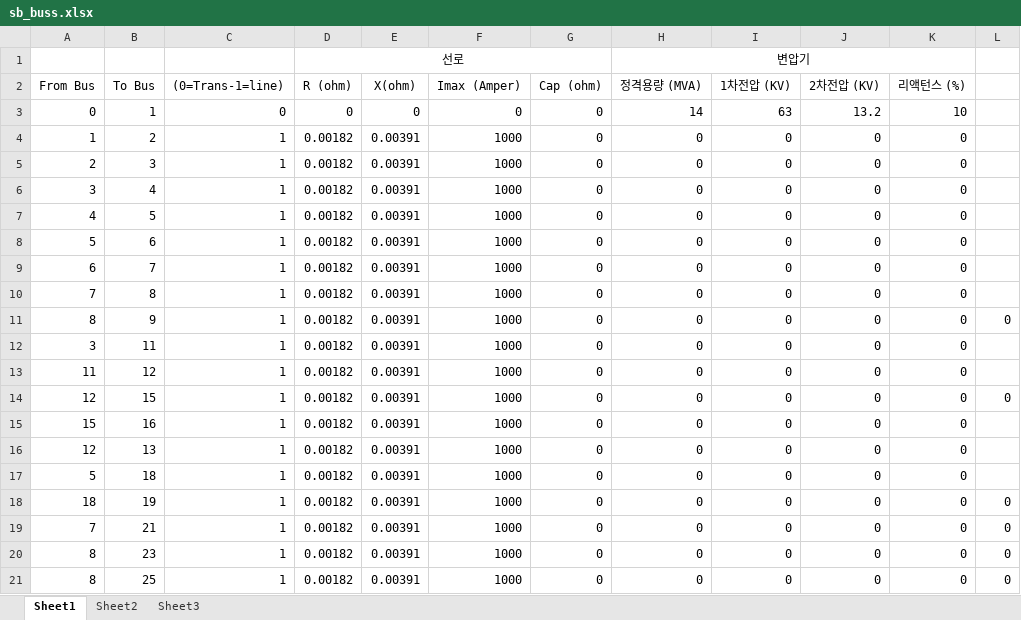
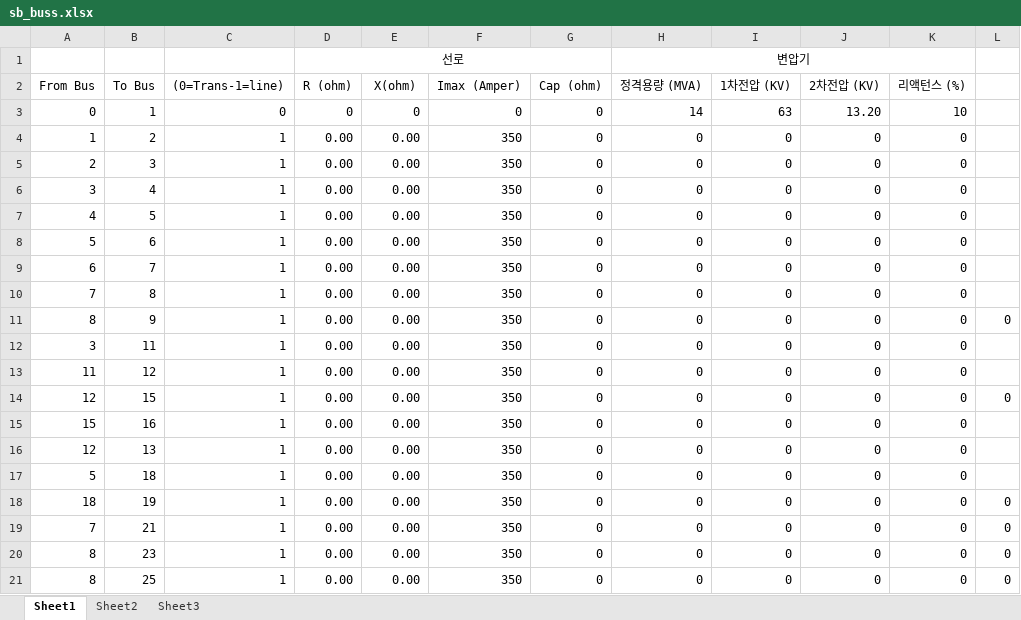
Before and after one commit to ginoufJQ/10jo, an Excel workbook: load-flow/sb_buss.xlsx, sheet Sheet1, drawn as a sheet; values as stored, in another font and other column widths than the file's, no borders; conditional formats not drawn; the diff names each change by its address in the sheet, - before the commit and + after, or states it on an @@ line.

```diff
--- a/load-flow/sb_buss.xlsx (sheet Sheet1)
+++ b/load-flow/sb_buss.xlsx (sheet Sheet1)
-J3 (2차전압 (KV)): 13.2
+J3 (2차전압 (KV)): 13.20
-D4:D21 (R (ohm)): 0.00182
+D4:D21 (R (ohm)): 0.00
-E4:E21 (X(ohm)): 0.00391
+E4:E21 (X(ohm)): 0.00
-F4:F21 (Imax (Amper)): 1000
+F4:F21 (Imax (Amper)): 350
```
Also changed, not shown: sheet Sheet2, sheet Sheet3, 2 other files.
